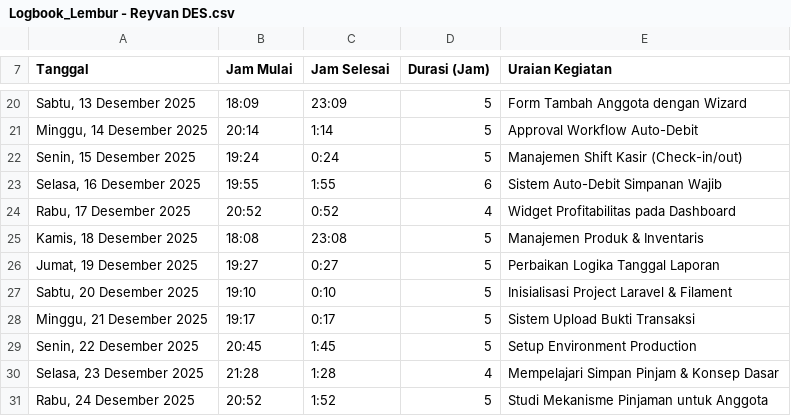
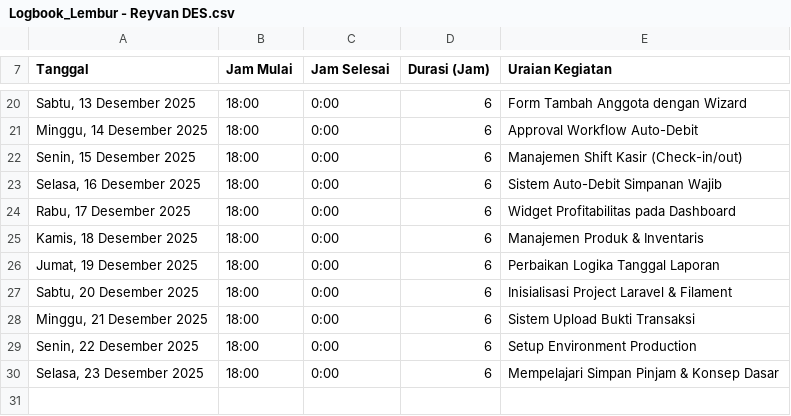
Before and after one commit to reyvanpurnama/bermadani, a CSV file: docs/logbook-lembur/fix-format/Logbook_Lembur - Reyvan DES.csv, drawn as a sheet; only a part is shown, gaps mark what is left out; the diff covers the shown part only.

```diff
--- a/docs/logbook-lembur/fix-format/Logbook_Lembur - Reyvan DES.csv
+++ b/docs/logbook-lembur/fix-format/Logbook_Lembur - Reyvan DES.csv
@@ -20,12 +20,11 @@ Tanggal,Jam Mulai,Jam Selesai,Durasi (Jam),Uraian Kegiatan
-"Sabtu, 13 Desember 2025",18:09,23:09,5,Form Tambah Anggota dengan Wizard
-"Minggu, 14 Desember 2025",20:14,1:14,5,Approval Workflow Auto-Debit
-"Senin, 15 Desember 2025",19:24,0:24,5,Manajemen Shift Kasir (Check-in/out)
-"Selasa, 16 Desember 2025",19:55,1:55,6,Sistem Auto-Debit Simpanan Wajib
-"Rabu, 17 Desember 2025",20:52,0:52,4,Widget Profitabilitas pada Dashboard
-"Kamis, 18 Desember 2025",18:08,23:08,5,Manajemen Produk & Inventaris
-"Jumat, 19 Desember 2025",19:27,0:27,5,Perbaikan Logika Tanggal Laporan
-"Sabtu, 20 Desember 2025",19:10,0:10,5,Inisialisasi Project Laravel & Filament
-"Minggu, 21 Desember 2025",19:17,0:17,5,Sistem Upload Bukti Transaksi
-"Senin, 22 Desember 2025",20:45,1:45,5,Setup Environment Production
-"Selasa, 23 Desember 2025",21:28,1:28,4,Mempelajari Simpan Pinjam & Konsep Dasar
-"Rabu, 24 Desember 2025",20:52,1:52,5,Studi Mekanisme Pinjaman untuk Anggota
+"Sabtu, 13 Desember 2025",18:00,0:00,6,Form Tambah Anggota dengan Wizard
+"Minggu, 14 Desember 2025",18:00,0:00,6,Approval Workflow Auto-Debit
+"Senin, 15 Desember 2025",18:00,0:00,6,Manajemen Shift Kasir (Check-in/out)
+"Selasa, 16 Desember 2025",18:00,0:00,6,Sistem Auto-Debit Simpanan Wajib
+"Rabu, 17 Desember 2025",18:00,0:00,6,Widget Profitabilitas pada Dashboard
+"Kamis, 18 Desember 2025",18:00,0:00,6,Manajemen Produk & Inventaris
+"Jumat, 19 Desember 2025",18:00,0:00,6,Perbaikan Logika Tanggal Laporan
+"Sabtu, 20 Desember 2025",18:00,0:00,6,Inisialisasi Project Laravel & Filament
+"Minggu, 21 Desember 2025",18:00,0:00,6,Sistem Upload Bukti Transaksi
+"Senin, 22 Desember 2025",18:00,0:00,6,Setup Environment Production
+"Selasa, 23 Desember 2025",18:00,0:00,6,Mempelajari Simpan Pinjam & Konsep Dasar
```
Also changed, not shown: 35 edited cells elsewhere in this file, docs/logbook-lembur/fix-format/Logbook_Lembur - Aegner DES.csv.
